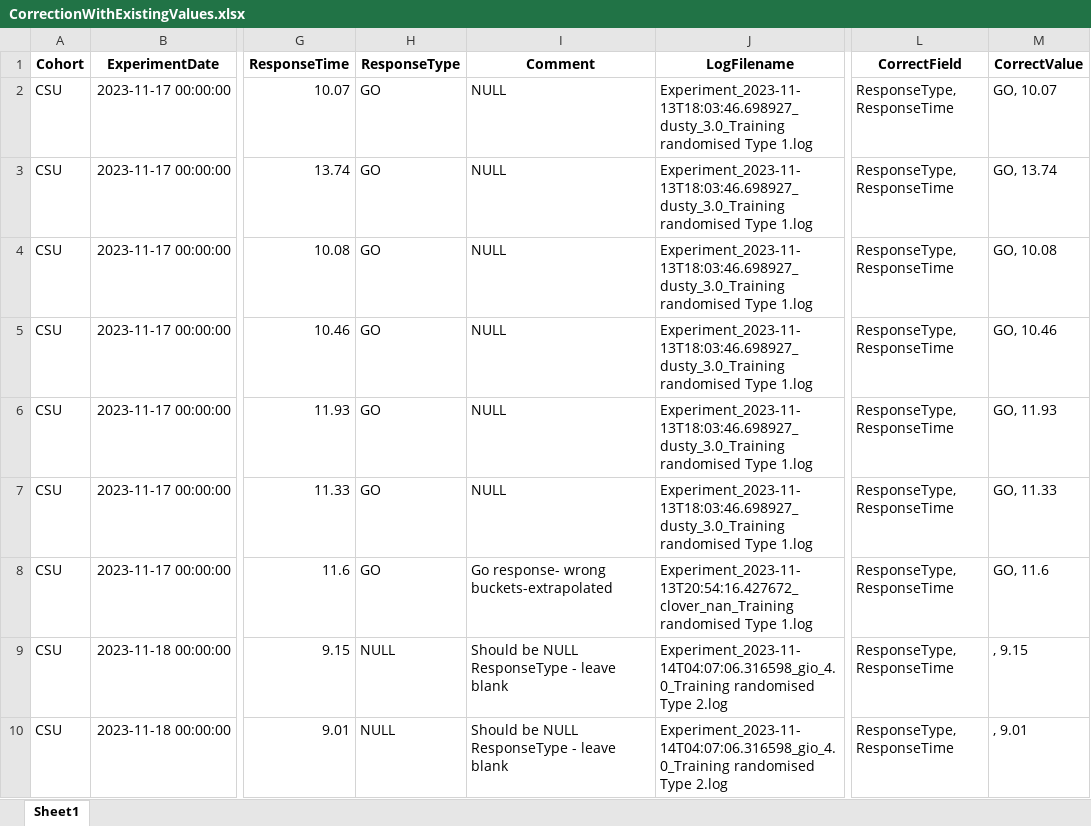
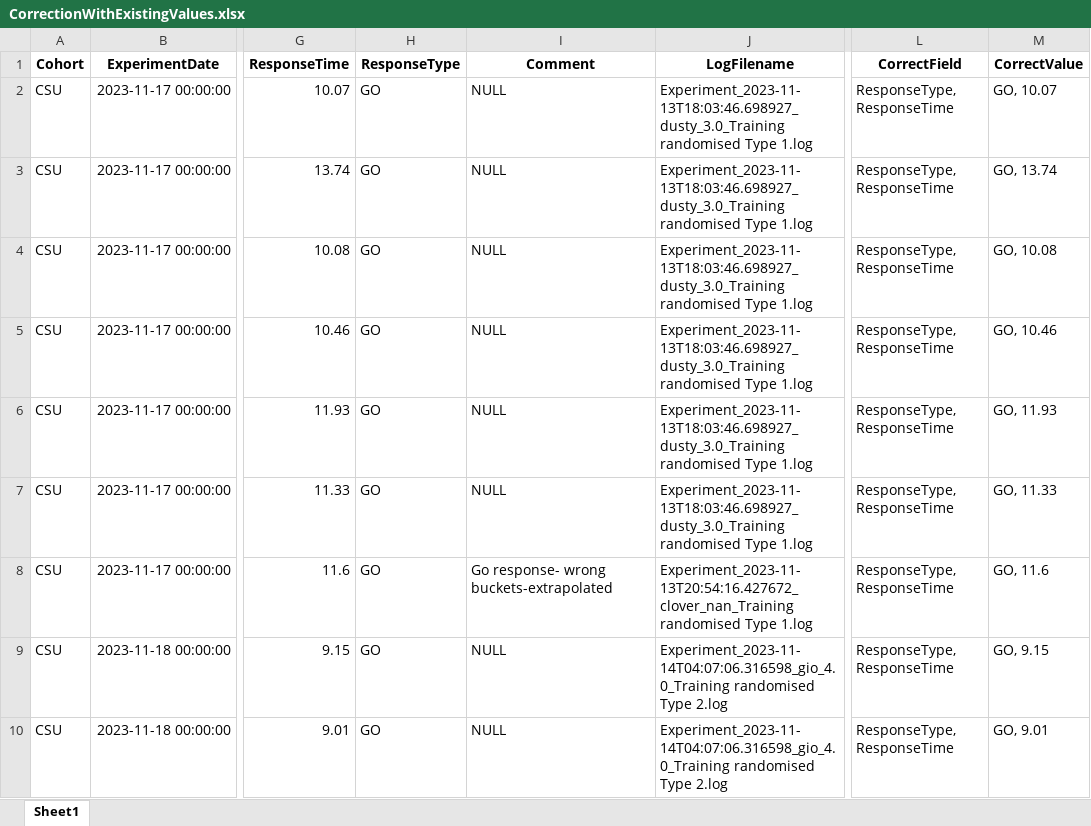
Before and after one commit to DataBooth/horselogic-nb-publish, an Excel workbook: results/CB/CorrectionWithExistingValues.xlsx, sheet Sheet1, drawn as a sheet; only a part is shown, gaps mark what is left out; values as stored, in another font and other column widths than the file's, no borders; the diff covers the shown part only; the diff names each change by its address in the sheet, - before the commit and + after, or states it on an @@ line.

```diff
--- a/results/CB/CorrectionWithExistingValues.xlsx (sheet Sheet1)
+++ b/results/CB/CorrectionWithExistingValues.xlsx (sheet Sheet1)
-H9:H10 (ResponseType): NULL
+H9:H10 (ResponseType): GO
-I9:I10 (Comment): Should be NULL ResponseType - leave blank
+I9:I10 (Comment): NULL
-M9 (CorrectValue): , 9.15
+M9 (CorrectValue): GO, 9.15
-M10 (CorrectValue): , 9.01
+M10 (CorrectValue): GO, 9.01
```
Also changed, not shown: 2 removed rows and 18 edited cells elsewhere in this sheet, results/CB/ActualCorrections.xlsx, results/CB/Corrections.xlsx, 31 other files.
